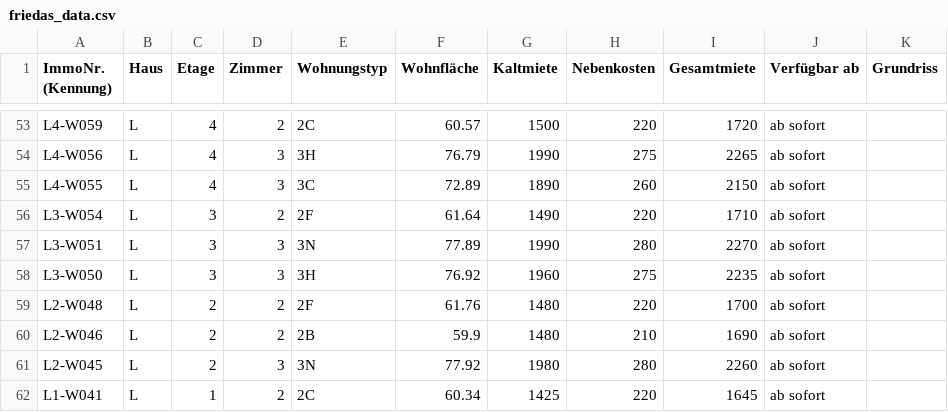
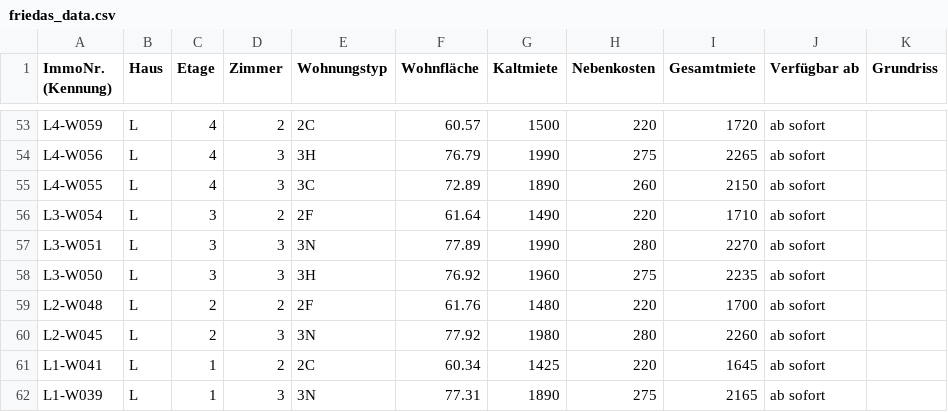
Before and after one commit to kkrainov/friedas-tracker, a CSV file: friedas_data.csv, drawn as a sheet; only a part is shown, gaps mark what is left out; the shorter side is filled out with more unchanged rows; the diff names each change by its address in the sheet, - before the commit and + after, or states it on an @@ line.

Commit message:
Update: 2026-05-18

```diff
--- a/friedas_data.csv
+++ b/friedas_data.csv
-row 60: L2-W046 | L | 2 | 2 | 2B | 59.9 | 1480 | 210 | 1690 | ab sofort
```
